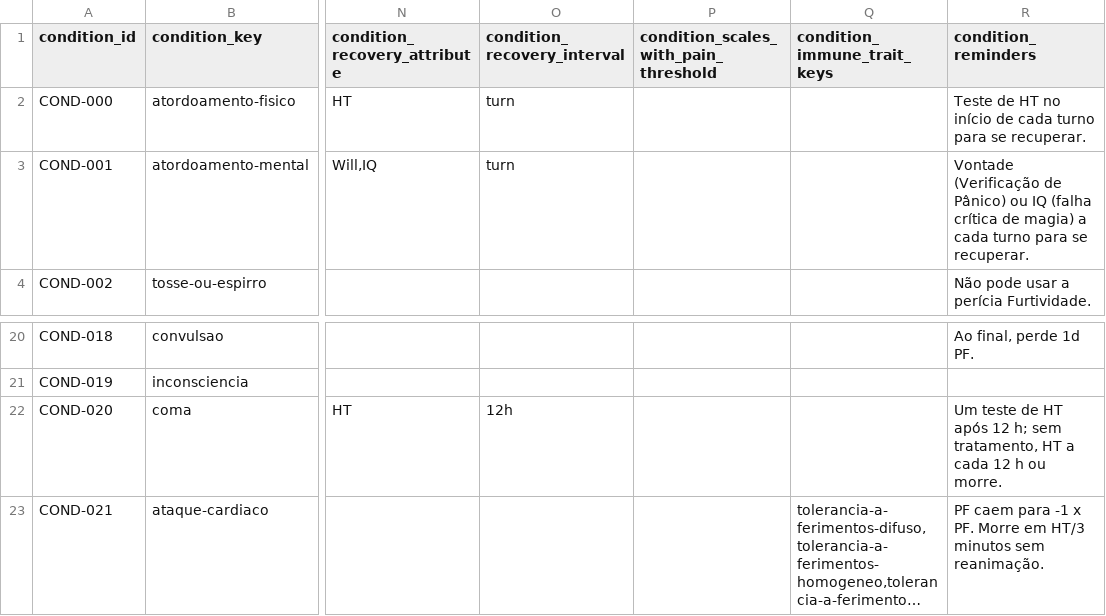
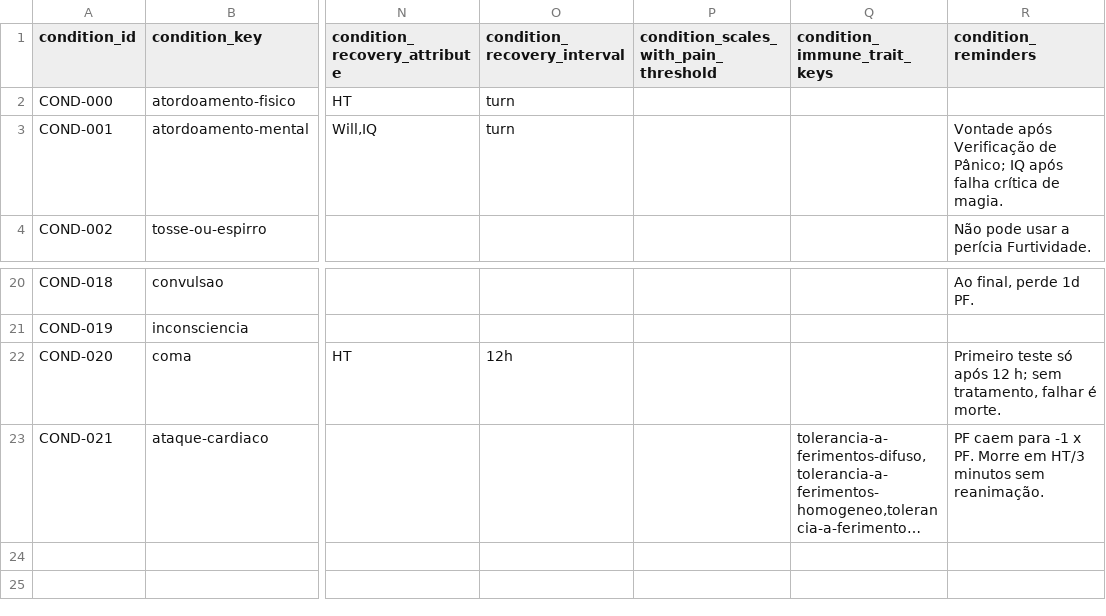
Before and after one commit to data-poet/archivumSheet, a CSV file: data/db_conditions.csv, drawn as a sheet; only a part is shown, gaps mark what is left out; long unchanged cells end in …; the diff names each change by its address in the sheet, - before the commit and + after, or states it on an @@ line.

Commit message:
fix: trim the condition reminders that repeat their recovery line

```diff
--- a/data/db_conditions.csv
+++ b/data/db_conditions.csv
-R2 (condition_reminders): Teste de HT no início de cada turno para se recuperar.
+R2 (condition_reminders): (empty)
-R3 (condition_reminders): Vontade (Verificação de Pânico) ou IQ (falha crítica de magia) a cada turno para se recuperar.
+R3 (condition_reminders): Vontade após Verificação de Pânico; IQ após falha crítica de magia.
-R22 (condition_reminders): Um teste de HT após 12 h; sem tratamento, HT a cada 12 h ou morre.
+R22 (condition_reminders): Primeiro teste só após 12 h; sem tratamento, falhar é morte.
```
